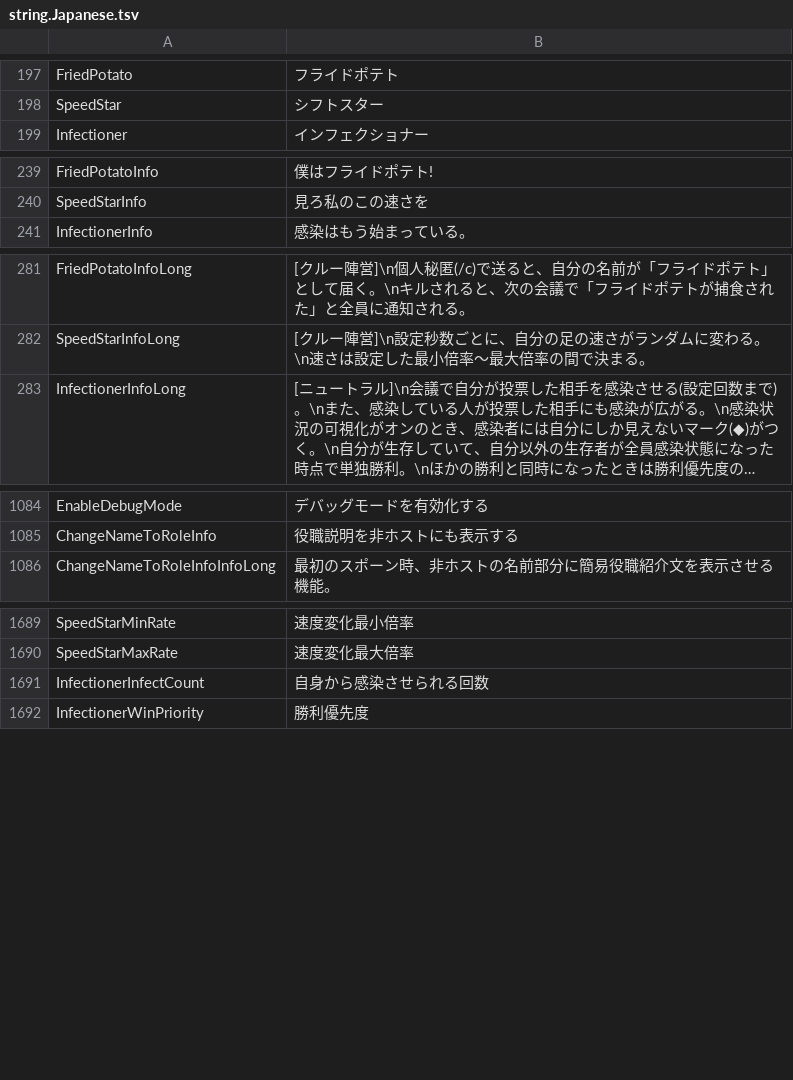
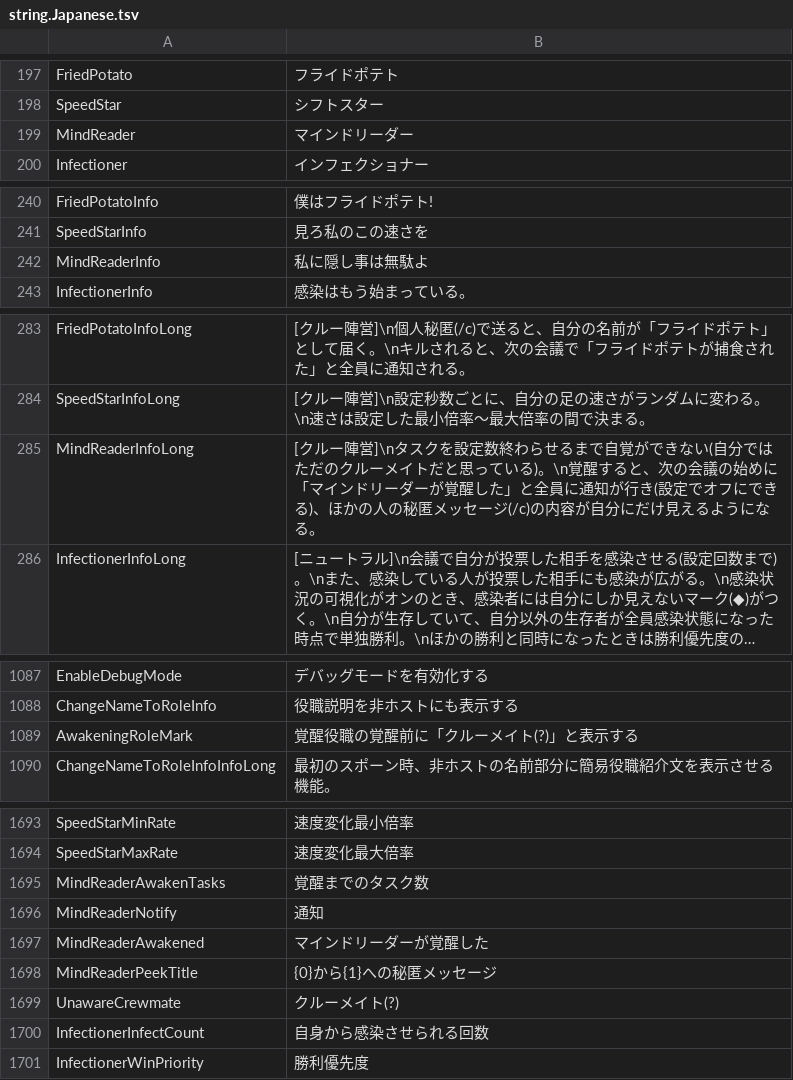
Before and after one commit to botsu221211/TownOfHost_Zero, a TSV file: Resources/string.Japanese.tsv, drawn as a sheet; only a part is shown, gaps mark what is left out; long unchanged cells end in …; the diff names each change by its address in the sheet, - before the commit and + after, or states it on an @@ line.

```diff
--- a/Resources/string.Japanese.tsv
+++ b/Resources/string.Japanese.tsv
+row 199: MindReader | マインドリーダー
+row 242: MindReaderInfo | 私に隠し事は無駄よ
+row 285: MindReaderInfoLong | [クルー陣営]\nタスクを設定数終わらせるまで自覚ができない(自分ではただのクルーメイトだと思っている)。\n覚醒すると、次の会議の始めに「マインドリーダーが覚醒した」と全員に通知が行き(設定でオフにできる)、ほかの人の秘匿メッセージ(/c)の内容が自分にだけ見えるようになる。
+row 1089: AwakeningRoleMark | 覚醒役職の覚醒前に「クルーメイト(?)」と表示する
+row 1695: MindReaderAwakenTasks | 覚醒までのタスク数
+row 1696: MindReaderNotify | 通知
+row 1697: MindReaderAwakened | マインドリーダーが覚醒した
+row 1698: MindReaderPeekTitle | {0}から{1}への秘匿メッセージ
+row 1699: UnawareCrewmate | クルーメイト(?)
```
Also changed, not shown: 19 other files.
